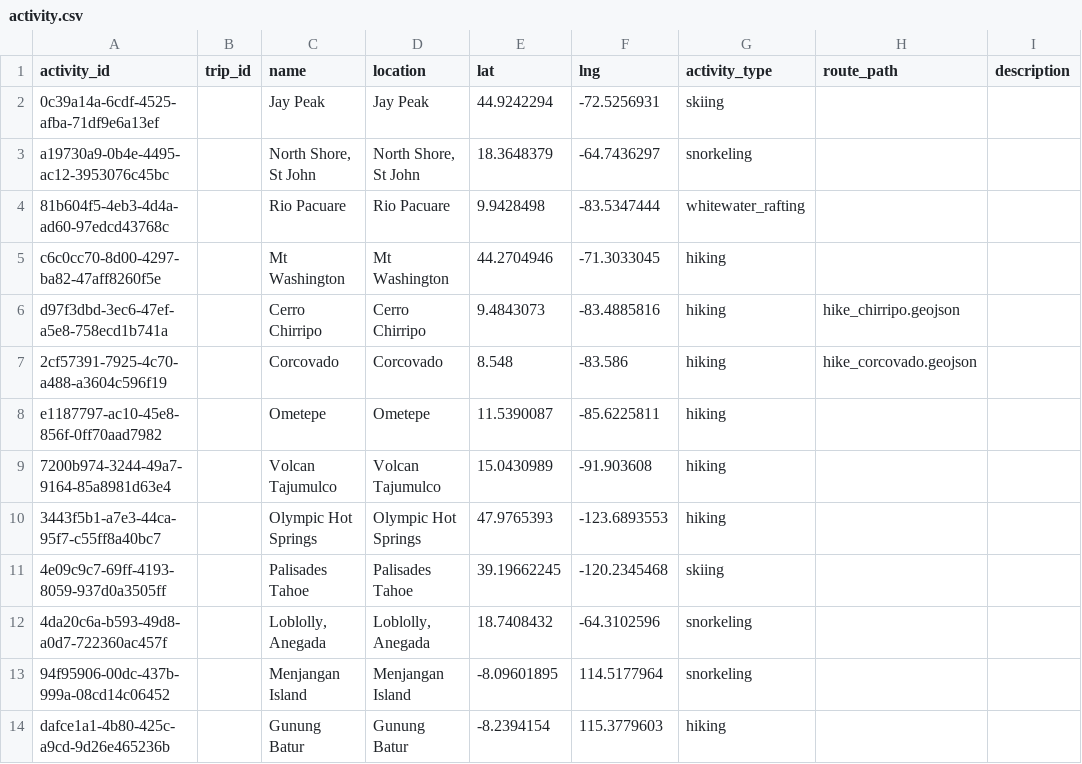
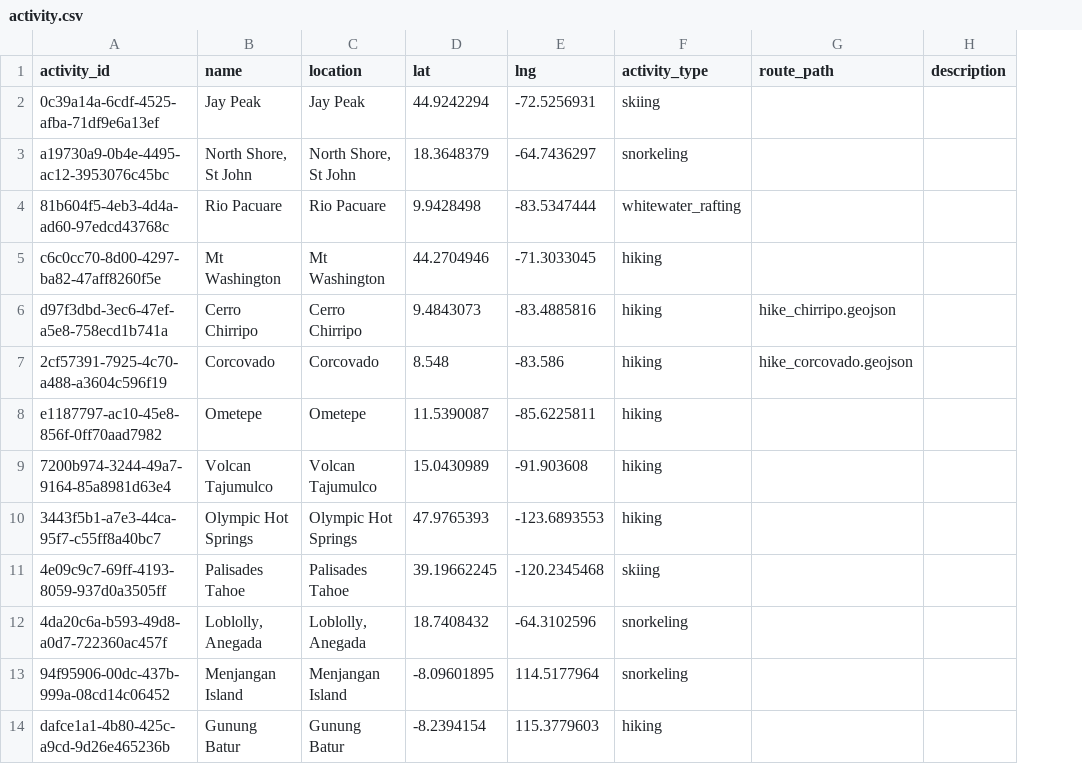
Before and after one commit to johbry17/Waypoints-A-Personal-BioGeography, a CSV file: docs/resources/data/activity.csv, drawn as a sheet; only a part is shown; the diff names each change by its address in the sheet, - before the commit and + after, or states it on an @@ line.

```diff
--- a/docs/resources/data/activity.csv
+++ b/docs/resources/data/activity.csv
-column B (trip_id), empty
```
Also changed, not shown: docs/resources/data/routes.csv, 29 other files.
